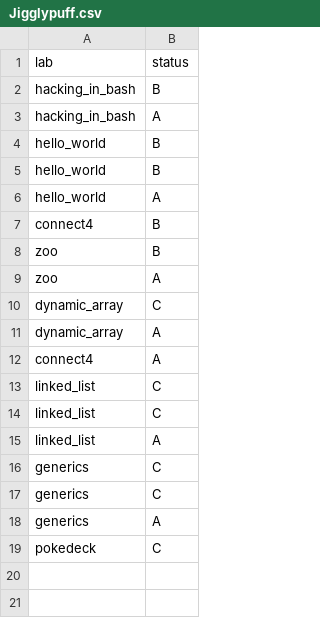
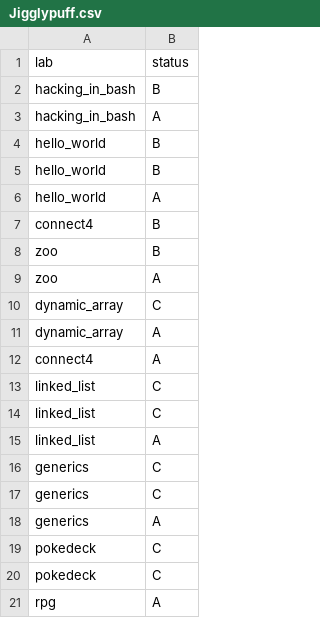
Before and after one commit to ptal/pf2-summer-2023, a CSV file: Jigglypuff.csv, drawn as a sheet; the diff names each change by its address in the sheet, - before the commit and + after, or states it on an @@ line.

```diff
--- a/Jigglypuff.csv
+++ b/Jigglypuff.csv
+row 20: pokedeck | C
+row 21: rpg | A
```
Also changed, not shown: Meowth.csv, Primeape.csv, 4 other files.
